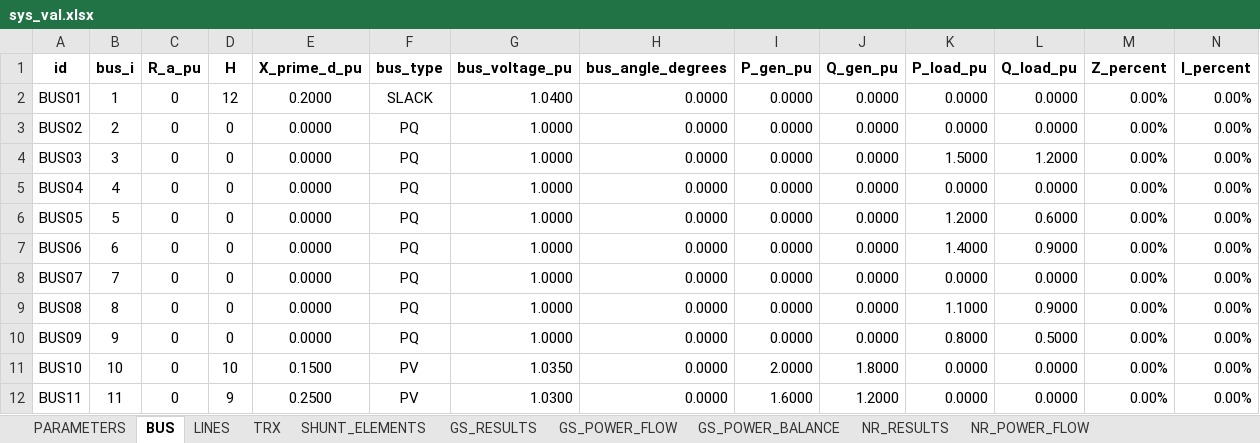
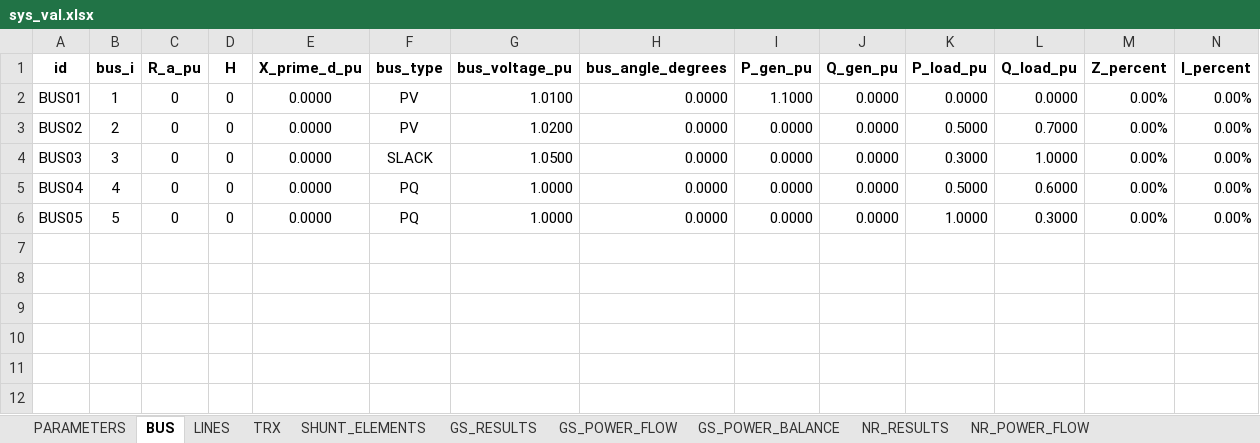
Before and after one commit to farjanrondon/Power-System, an Excel workbook: sys_val.xlsx, sheet BUS, drawn as a sheet; only a part is shown; values as stored, in another font and other column widths than the file's, no borders; rows hold the shown columns only; the diff names each change by its address in the sheet, - before the commit and + after, or states it on an @@ line.

```diff
--- a/sys_val.xlsx (sheet BUS)
+++ b/sys_val.xlsx (sheet BUS)
-D2 (H): 12
+D2 (H): 0
-E2 (X_prime_d_pu): 0.2000
+E2 (X_prime_d_pu): 0.0000
-F2 (bus_type): SLACK
+F2 (bus_type): PV
-G2 (bus_voltage_pu): 1.0400
+G2 (bus_voltage_pu): 1.0100
-I2 (P_gen_pu): 0.0000
+I2 (P_gen_pu): 1.1000
-F3 (bus_type): PQ
+F3 (bus_type): PV
-G3 (bus_voltage_pu): 1.0000
+G3 (bus_voltage_pu): 1.0200
-K3 (P_load_pu): 0.0000
+K3 (P_load_pu): 0.5000
-L3 (Q_load_pu): 0.0000
+L3 (Q_load_pu): 0.7000
-F4 (bus_type): PQ
+F4 (bus_type): SLACK
-G4 (bus_voltage_pu): 1.0000
+G4 (bus_voltage_pu): 1.0500
-K4 (P_load_pu): 1.5000
+K4 (P_load_pu): 0.3000
-L4 (Q_load_pu): 1.2000
+L4 (Q_load_pu): 1.0000
-K5 (P_load_pu): 0.0000
+K5 (P_load_pu): 0.5000
-L5 (Q_load_pu): 0.0000
+L5 (Q_load_pu): 0.6000
-K6 (P_load_pu): 1.2000
+K6 (P_load_pu): 1.0000
-L6 (Q_load_pu): 0.6000
+L6 (Q_load_pu): 0.3000
-row 7: BUS06 | 6 | 0 | 0 | 0.0000 | PQ | 1.0000 | 0.0000 | 0.0000 | 0.0000 | 1.4000 | 0.9000 | 0.00% | 0.00%
-row 8: BUS07 | 7 | 0 | 0 | 0.0000 | PQ | 1.0000 | 0.0000 | 0.0000 | 0.0000 | 0.0000 | 0.0000 | 0.00% | 0.00%
-row 9: BUS08 | 8 | 0 | 0 | 0.0000 | PQ | 1.0000 | 0.0000 | 0.0000 | 0.0000 | 1.1000 | 0.9000 | 0.00% | 0.00%
-row 10: BUS09 | 9 | 0 | 0 | 0.0000 | PQ | 1.0000 | 0.0000 | 0.0000 | 0.0000 | 0.8000 | 0.5000 | 0.00% | 0.00%
-row 11: BUS10 | 10 | 0 | 10 | 0.1500 | PV | 1.0350 | 0.0000 | 2.0000 | 1.8000 | 0.0000 | 0.0000 | 0.00% | 0.00%
-row 12: BUS11 | 11 | 0 | 9 | 0.2500 | PV | 1.0300 | 0.0000 | 1.6000 | 1.2000 | 0.0000 | 0.0000 | 0.00% | 0.00%
```
Also changed, not shown: sheet LINES, sheet TRX, sheet PARAMETERS, 14 other files.
